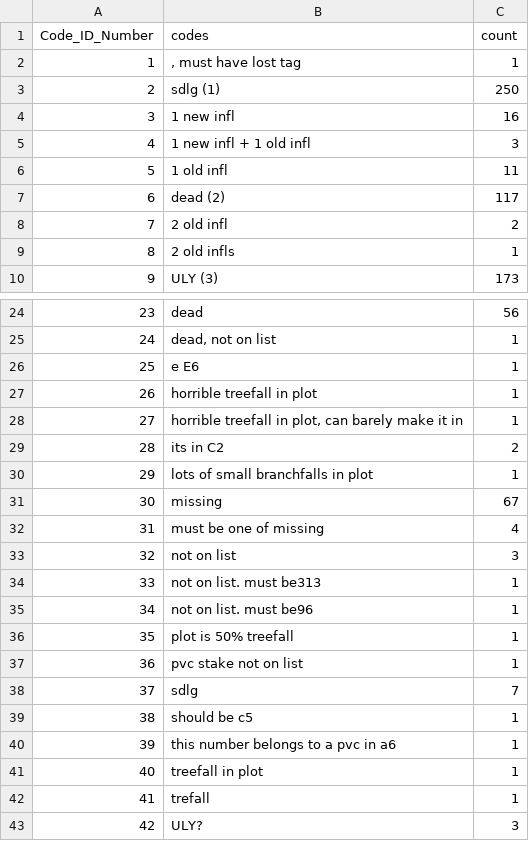
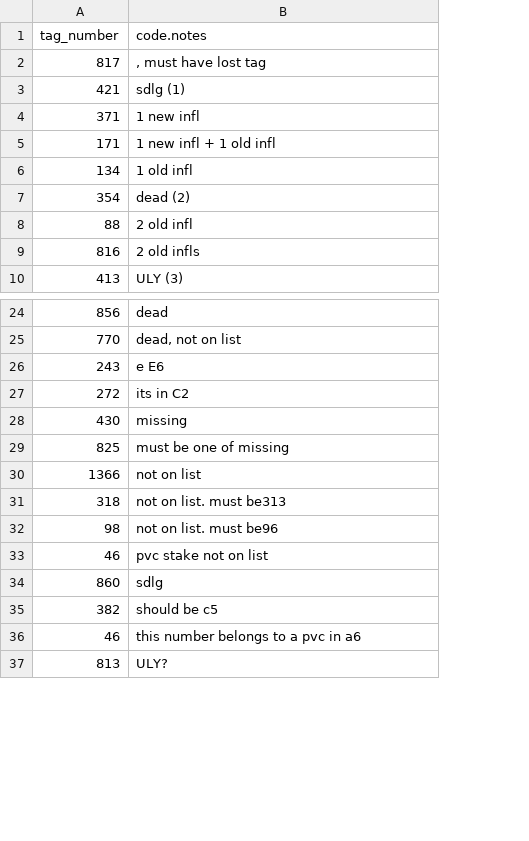
Before and after one commit to BrunaLab/HeliconiaSurveys, a CSV file: data_raw/PA10_codes_to_fix.csv, drawn as a sheet; only a part is shown, gaps mark what is left out; removed rows and columns are numbered as before the commit, all else as after; the diff names each change by its address in the sheet, - before the commit and + after, or states it on an @@ line.

```diff
--- a/data_raw/PA10_codes_to_fix.csv
+++ b/data_raw/PA10_codes_to_fix.csv
-column A (Code_ID_Number), rows 2-10: 1 | 2 | 3 | 4 | 5 | 6 | 7 | 8 | 9; rows 24-26: 23 | 24 | 25; row 29: 28; rows 31-35: 30 | 31 | 32 | 33 | 34; rows 37-40: 36 | 37 | 38 | 39; row 43: 42
+column A (tag_number), rows 2-10: 817 | 421 | 371 | 171 | 134 | 354 | 88 | 816 | 413; rows 24-37: 856 | 770 | 243 | 272 | 430 | 825 | 1366 | 318 | 98 | 46 | 860 | 382 | 46 | 813
-column C (count), rows 2-10: 1 | 250 | 16 | 3 | 11 | 117 | 2 | 1 | 173; rows 24-26: 56 | 1 | 1; row 29: 2; rows 31-35: 67 | 4 | 3 | 1 | 1; rows 37-40: 1 | 7 | 1 | 1; row 43: 3
-B1: codes
+B1: code.notes
-row 27: 26 | horrible treefall in plot | 1
-row 28: 27 | horrible treefall in plot, can barely make it in | 1
-row 30: 29 | lots of small branchfalls in plot | 1
-row 36: 35 | plot is 50% treefall | 1
-row 41: 40 | treefall in plot | 1
-row 42: 41 | trefall | 1
```
Also changed, not shown: data_raw/heliconia_plot_descriptors.csv, 4 other files.
